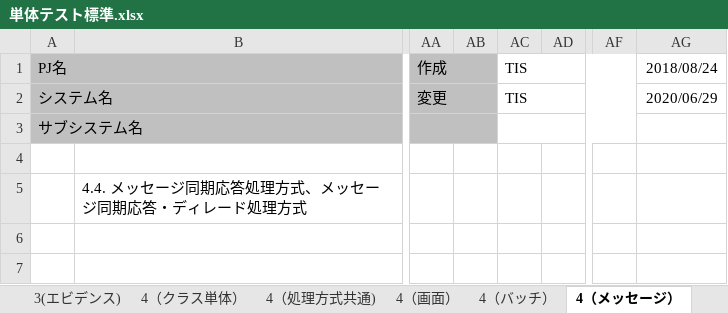
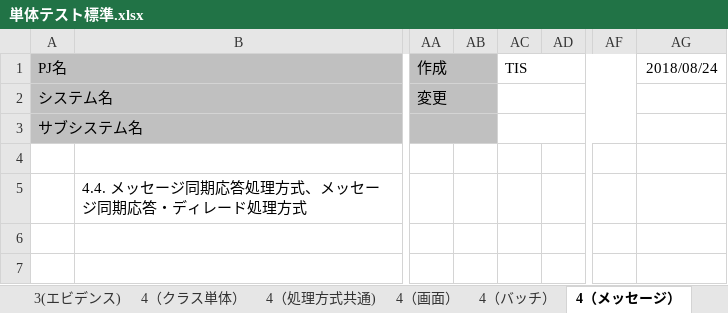
Before and after one commit to nablarch-development-standards/nablarch-development-standards, an Excel workbook: 020_アプリケーション開発標準/020_テスト標準/単体テスト標準.xlsx, sheet 4（メッセージ）, drawn as a sheet; only a part is shown, gaps mark what is left out; values as stored, in another font and other column widths than the file's, no borders; the diff names each change by its address in the sheet, - before the commit and + after, or states it on an @@ line.

```diff
--- a/020_アプリケーション開発標準/020_テスト標準/単体テスト標準.xlsx (sheet 4（メッセージ）)
+++ b/020_アプリケーション開発標準/020_テスト標準/単体テスト標準.xlsx (sheet 4（メッセージ）)
-AC2: TIS
+AC2: (empty)
-AG2: 2020/06/29
+AG2: (empty)
```
Also changed, not shown: sheet 2, sheet 変更履歴, sheet 3(クラス単体), sheet 目次, sheet 1, sheet 3(メッセージ), 9 more sheets, other sheet tabs, 2 other files.
